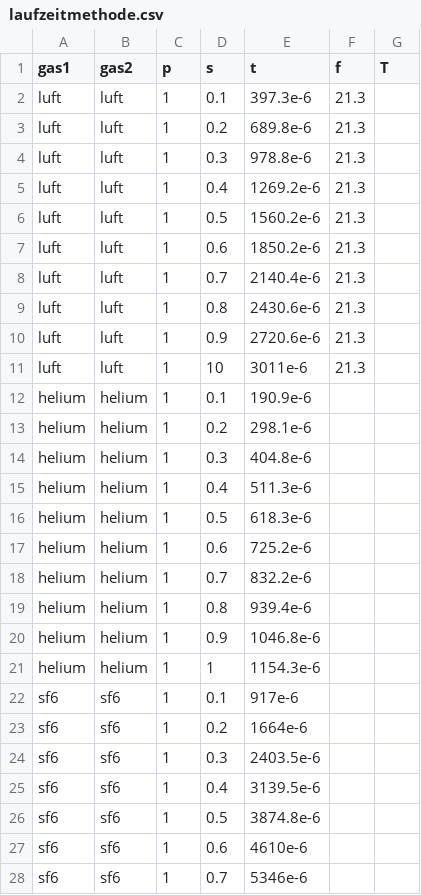
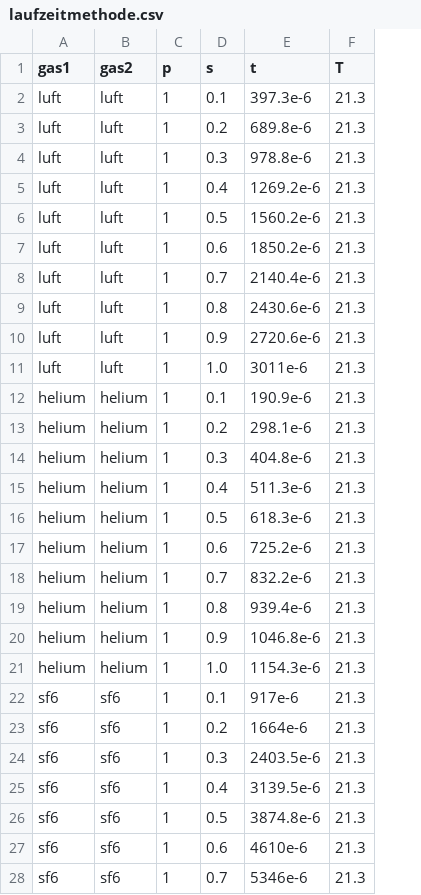
Before and after one commit to Yatekii/glal3, a CSV file: versuch3/data/laufzeitmethode.csv, drawn as a sheet; only a part is shown; removed rows and columns are numbered as before the commit, all else as after; the diff covers the shown part only; the diff names each change by its address in the sheet, - before the commit and + after, or states it on an @@ line.

Commit message:
Versuch 3 nearly done

```diff
--- a/versuch3/data/laufzeitmethode.csv
+++ b/versuch3/data/laufzeitmethode.csv
-column F (f), rows 2-11: all 21.3
-F2:F28 (T): (empty)
+F2:F28 (T): 21.3
-D11 (s): 10
+D11 (s): 1.0
-D21 (s): 1
+D21 (s): 1.0
```
Also changed, not shown: 22 edited cells elsewhere in this file, versuch3/data/resonanzfrequenz.csv, 18 other files.
